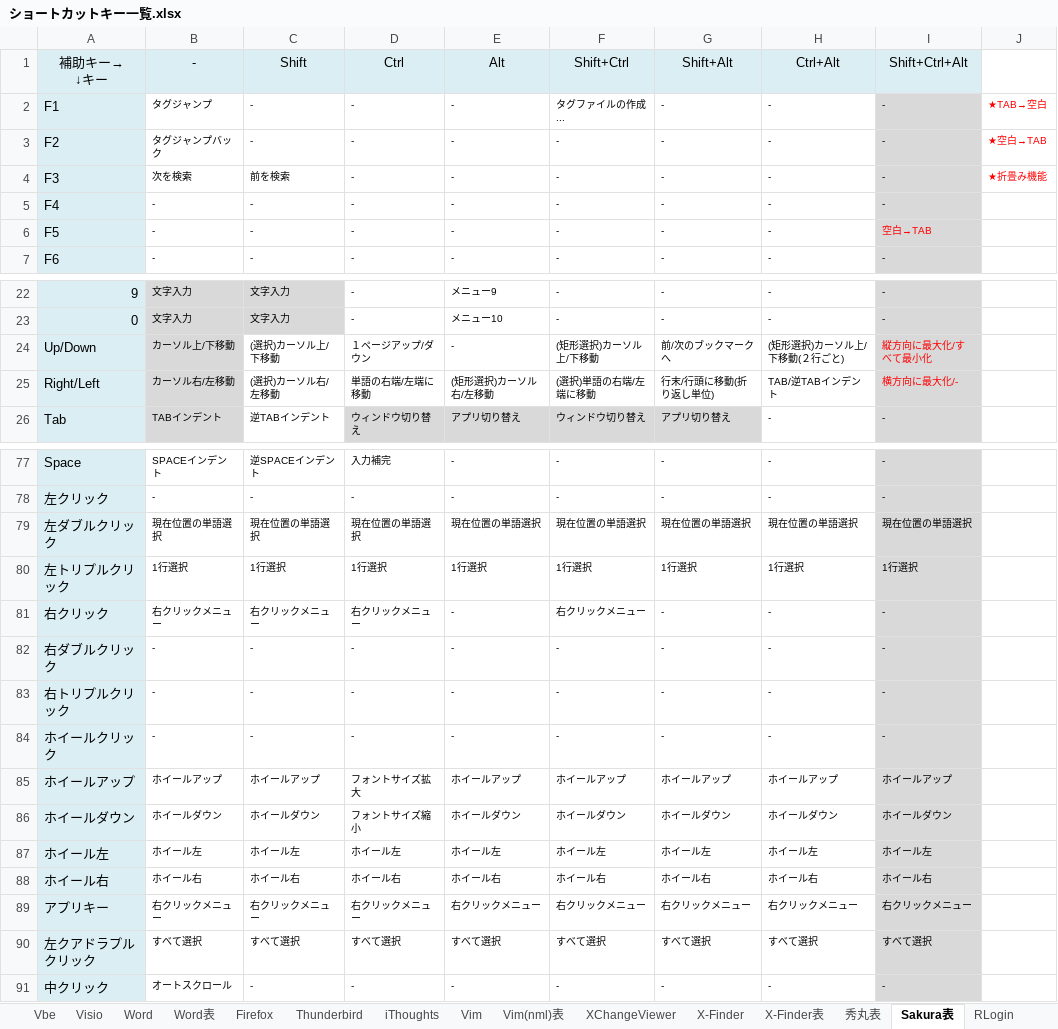
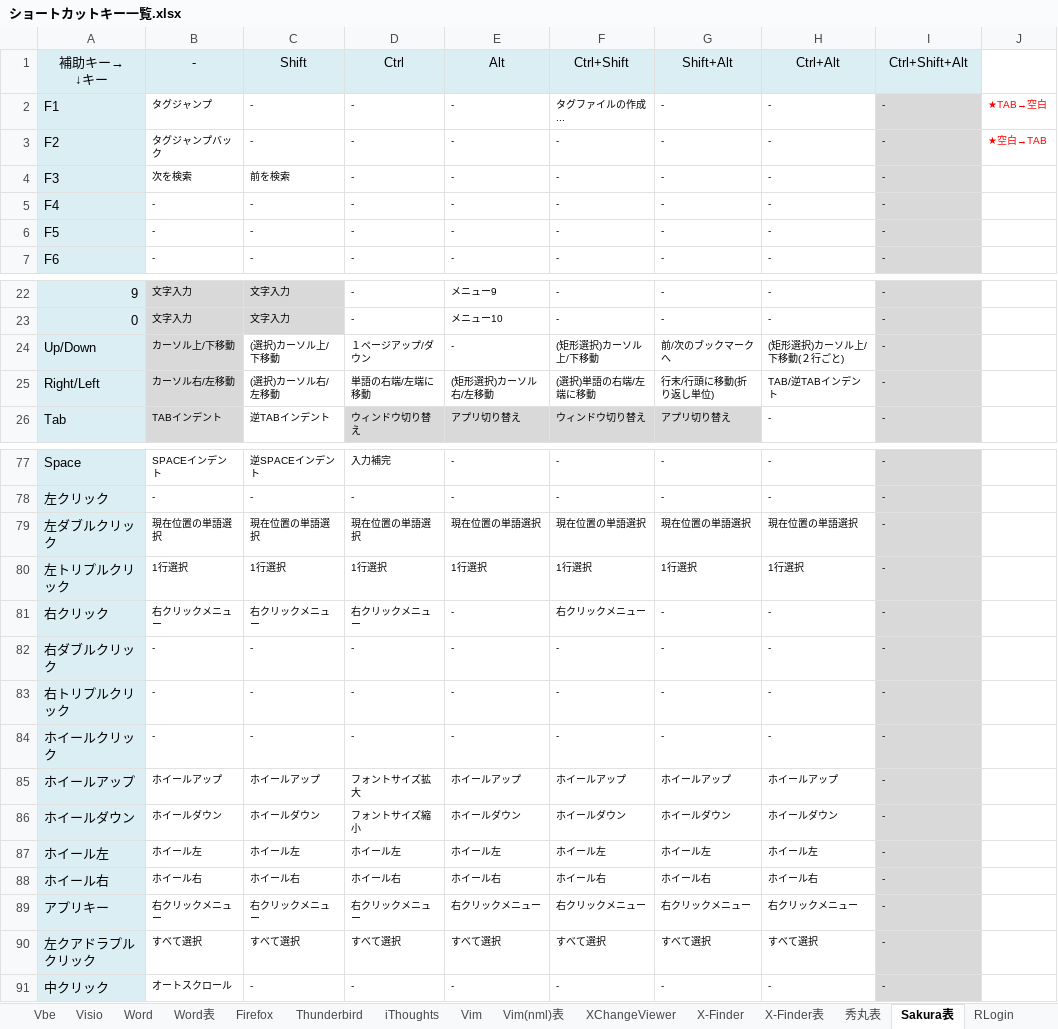
Before and after one commit to draemonash2/other, an Excel workbook: ショートカットキー一覧.xlsx, sheet Sakura表, drawn as a sheet; only a part is shown, gaps mark what is left out; values as stored, in another font and other column widths than the file's, no borders; the diff covers the shown part only; the diff names each change by its address in the sheet, - before the commit and + after, or states it on an @@ line.

Commit message:
mod

```diff
--- a/ショートカットキー一覧.xlsx (sheet Sakura表)
+++ b/ショートカットキー一覧.xlsx (sheet Sakura表)
-F1: Shift+Ctrl
+F1: Ctrl+Shift
-I1: Shift+Ctrl+Alt
+I1: Ctrl+Shift+Alt
-J4: ★折畳み機能
+J4: (empty)
-I6: 空白→TAB
+I6: -
-I6 text colour: #FF0000
+I6 text colour: black
-I24: 縦方向に最大化/すべて最小化
+I24: -
-I24:I25 text colour: #FF0000
+I24:I25 text colour: black
-I25: 横方向に最大化/-
+I25: -
-I79: 現在位置の単語選択
+I79: -
-I80: 1行選択
+I80: -
-I85: ホイールアップ
+I85: -
-I86: ホイールダウン
+I86: -
-I87: ホイール左
+I87: -
-I88: ホイール右
+I88: -
-I89: 右クリックメニュー
+I89: -
-I90: すべて選択
+I90: -
```
Also changed, not shown: 5 edited cells and cell formats elsewhere in this sheet.
